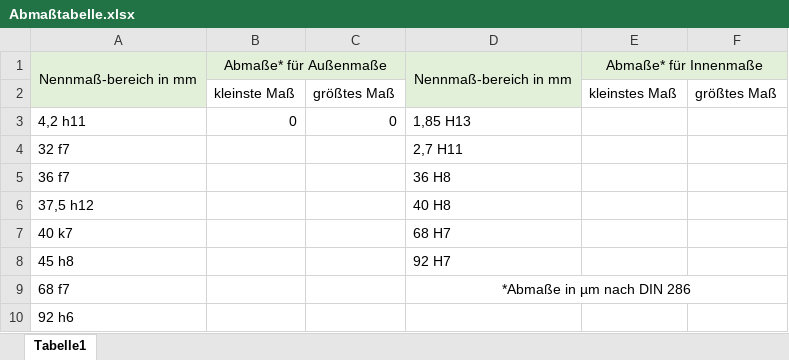
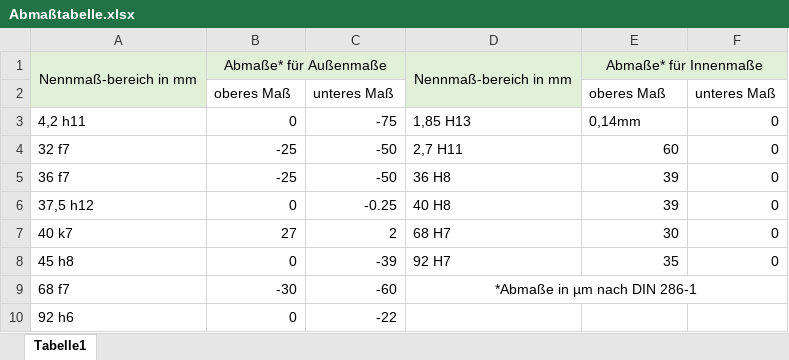
Before and after one commit to MattdewT/KE3, an Excel workbook: Abmaßtabelle.xlsx, sheet Tabelle1, drawn as a sheet; values as stored, in another font and other column widths than the file's, no borders; removed rows and columns are numbered as before the commit, all else as after; the diff names each change by its address in the sheet, - before the commit and + after, or states it on an @@ line.

Commit message:
Abmaßtabelle Fertig

```diff
--- a/Abmaßtabelle.xlsx (sheet Tabelle1)
+++ b/Abmaßtabelle.xlsx (sheet Tabelle1)
-row 2:  | kleinste Maß | größtes Maß |  | kleinstes Maß | größtes Maß
+row 2:  | oberes Maß | unteres Maß |  | oberes Maß | unteres Maß
-C3: 0
+C3: -75
-E3: (empty)
+E3: 0,14mm
-F3:F8: (empty)
+F3:F8: 0
-B4:B5: (empty)
+B4:B5: -25
-C4:C5: (empty)
+C4:C5: -50
-E4: (empty)
+E4: 60
-E5:E6: (empty)
+E5:E6: 39
-B6: (empty)
+B6: 0
-C6: (empty)
+C6: -0.25
-B7: (empty)
+B7: 27
-C7: (empty)
+C7: 2
-E7: (empty)
+E7: 30
-B8: (empty)
+B8: 0
-C8: (empty)
+C8: -39
-E8: (empty)
+E8: 35
-B9: (empty)
+B9: -30
-C9: (empty)
+C9: -60
-D9: *Abmaße in µm nach DIN 286
+D9: *Abmaße in µm nach DIN 286-1
-B10: (empty)
+B10: 0
-C10: (empty)
+C10: -22
```
